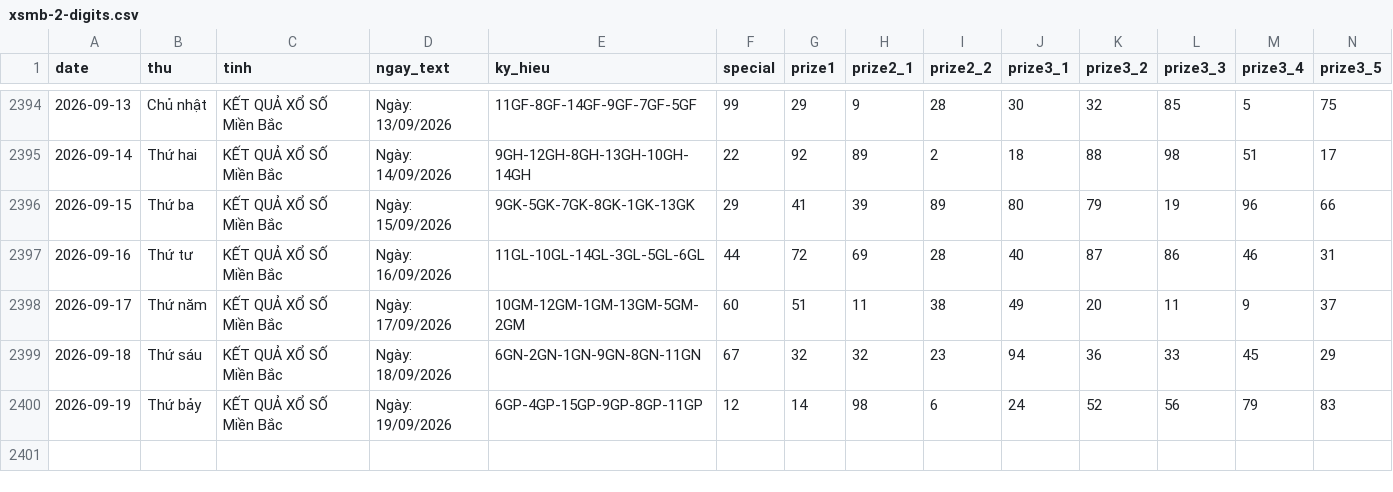
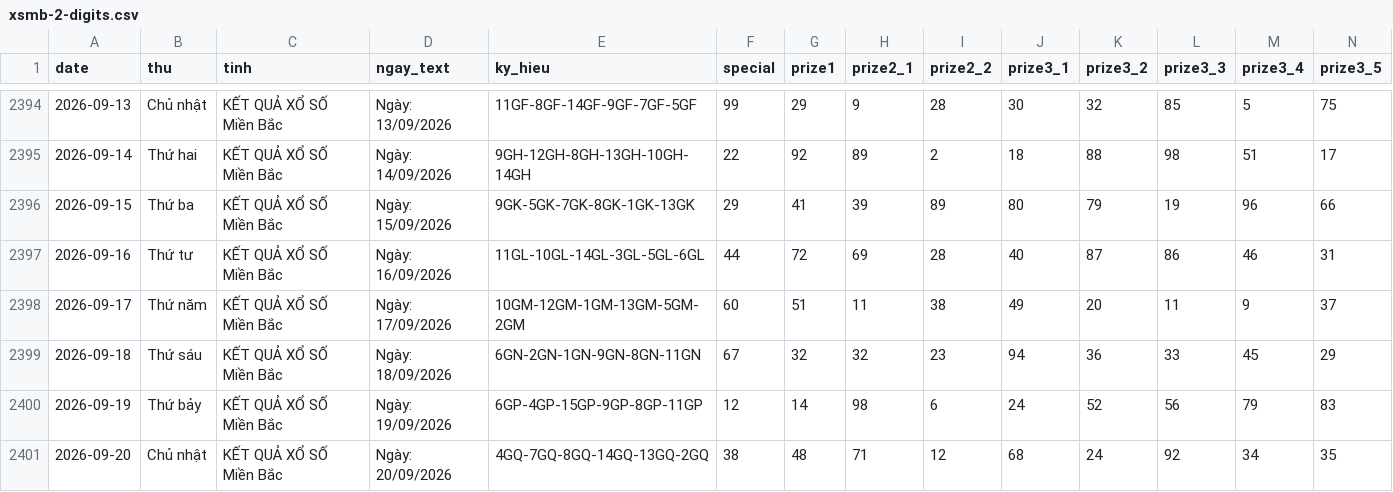
Before and after one commit to tuanseo5t-alt/xsmb-analysis, a CSV file: data/xsmb-2-digits.csv, drawn as a sheet; only a part is shown, gaps mark what is left out; rows hold the shown columns only; the diff names each change by its address in the sheet, - before the commit and + after, or states it on an @@ line.

```diff
--- a/data/xsmb-2-digits.csv
+++ b/data/xsmb-2-digits.csv
+row 2401: 2026-09-20 | Chủ nhật | KẾT QUẢ XỔ SỐ Miền Bắc | Ngày: 20/09/2026 | 4GQ-7GQ-8GQ-14GQ-13GQ-2GQ | 38 | 48 | 71 | 12 | 68 | 24 | 92 | 34 | 35
```
Also changed, not shown: data/xsmb-sparse.csv, data/xsmb.csv, 14 other files.
